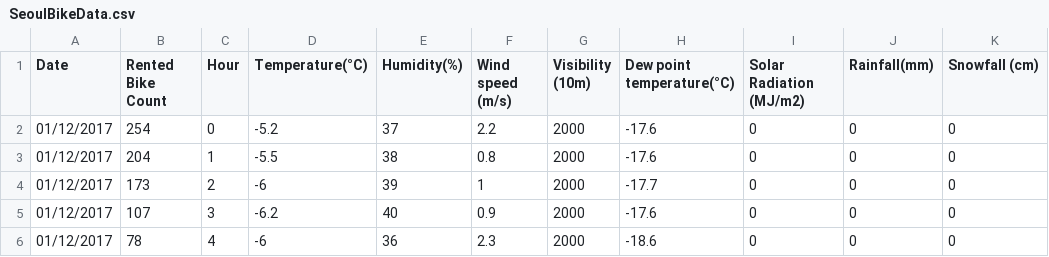
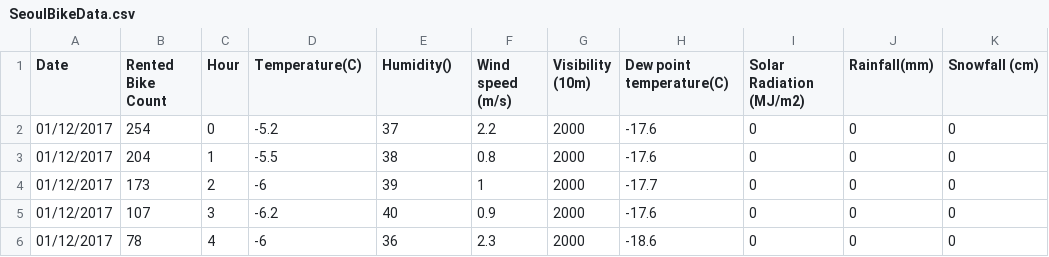
Before and after one commit to Vanshaj14Mohan/Magic-Gamma, a CSV file: Supervised Learning/SeoulBikeData.csv, drawn as a sheet; only a part is shown; the diff names each change by its address in the sheet, - before the commit and + after, or states it on an @@ line.

```diff
--- a/Supervised Learning/SeoulBikeData.csv
+++ b/Supervised Learning/SeoulBikeData.csv
-D1: Temperature(°C)
+D1: Temperature(C)
-E1: Humidity(%)
+E1: Humidity()
-H1: Dew point temperature(°C)
+H1: Dew point temperature(C)
```
Also changed, not shown: 1 other file.
